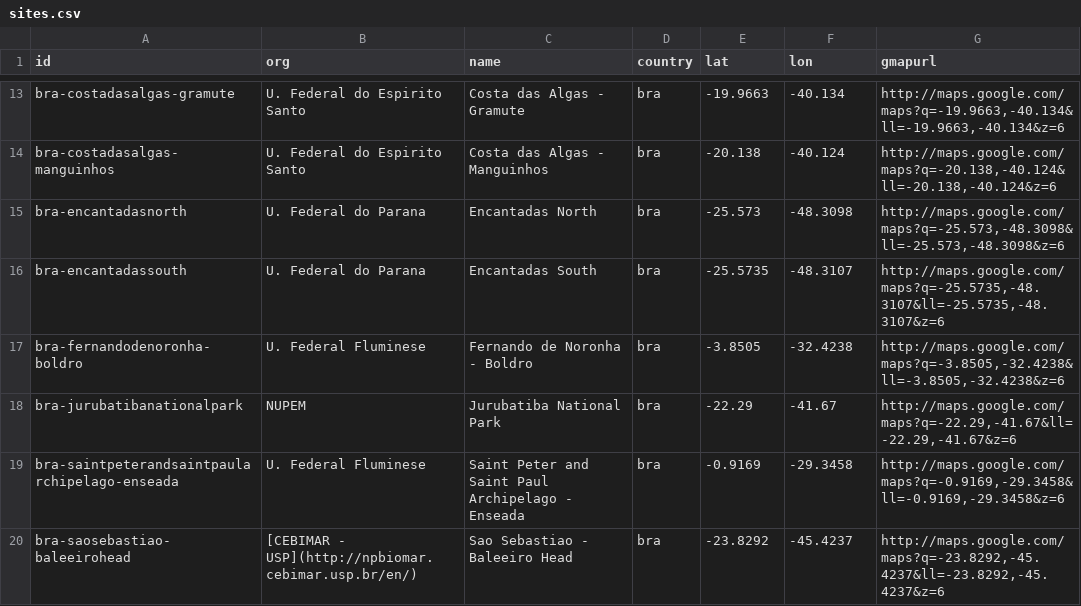
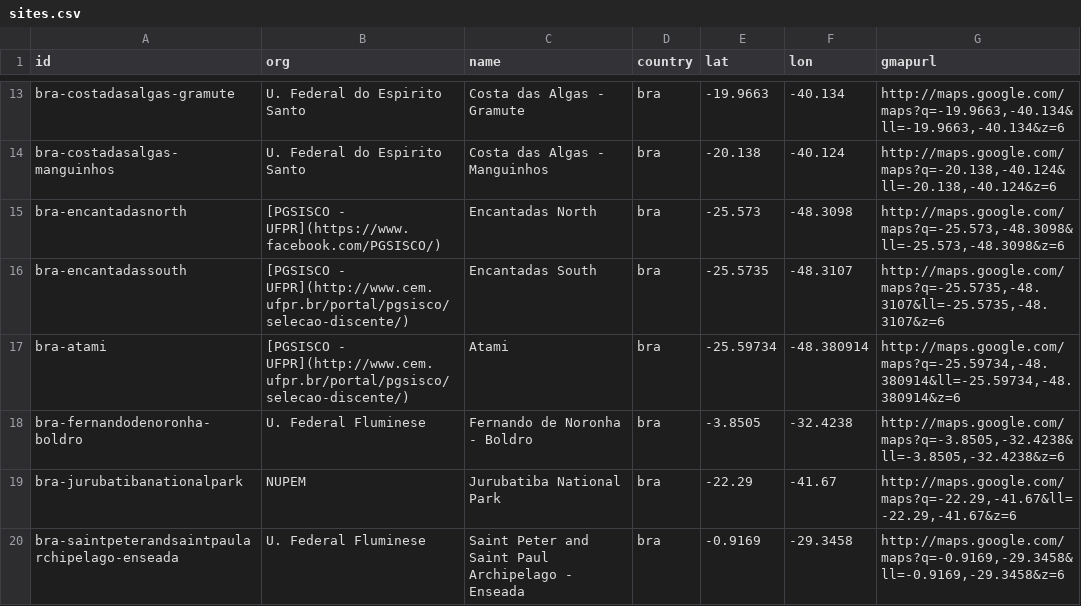
Before and after one commit to marinebon/p2p, a CSV file: data/sites.csv, drawn as a sheet; only a part is shown, gaps mark what is left out; the shorter side is filled out with more unchanged rows.

Commit message:
added Atami site

```diff
--- a/data/sites.csv
+++ b/data/sites.csv
@@ -14,4 +14,5 @@ bra-costadasalgas-gramute,U. Federal do Espirito Santo,Costa das Algas - Gramute
 bra-costadasalgas-manguinhos,U. Federal do Espirito Santo,Costa das Algas - Manguinhos ,bra,-20.138,-40.124,"http://maps.google.com/maps?q=-20.138,-40.124&ll=-20.138,-40.124&z=6"
-bra-encantadasnorth,U. Federal do Parana,Encantadas North ,bra,-25.573,-48.3098,"http://maps.google.com/maps?q=-25.573,-48.3098&ll=-25.573,-48.3098&z=6"
-bra-encantadassouth,U. Federal do Parana,Encantadas South ,bra,-25.5735,-48.3107,"http://maps.google.com/maps?q=-25.5735,-48.3107&ll=-25.5735,-48.3107&z=6"
+bra-encantadasnorth,[PGSISCO - UFPR](https://www.facebook.com/PGSISCO/),Encantadas North ,bra,-25.573,-48.3098,"http://maps.google.com/maps?q=-25.573,-48.3098&ll=-25.573,-48.3098&z=6"
+bra-encantadassouth,[PGSISCO - UFPR](http://www.cem.ufpr.br/portal/pgsisco/selecao-discente/),Encantadas South ,bra,-25.5735,-48.3107,"http://maps.google.com/maps?q=-25.5735,-48.3107&ll=-25.5735,-48.3107&z=6"
+bra-atami,[PGSISCO - UFPR](http://www.cem.ufpr.br/portal/pgsisco/selecao-discente/),Atami,bra,-25.59734,-48.380914,"http://maps.google.com/maps?q=-25.59734,-48.380914&ll=-25.59734,-48.380914&z=6"
 bra-fernandodenoronha-boldro,U. Federal Fluminese,Fernando de Noronha - Boldro ,bra,-3.8505,-32.4238,"http://maps.google.com/maps?q=-3.8505,-32.4238&ll=-3.8505,-32.4238&z=6"
```
Also changed, not shown: 9 other files.
